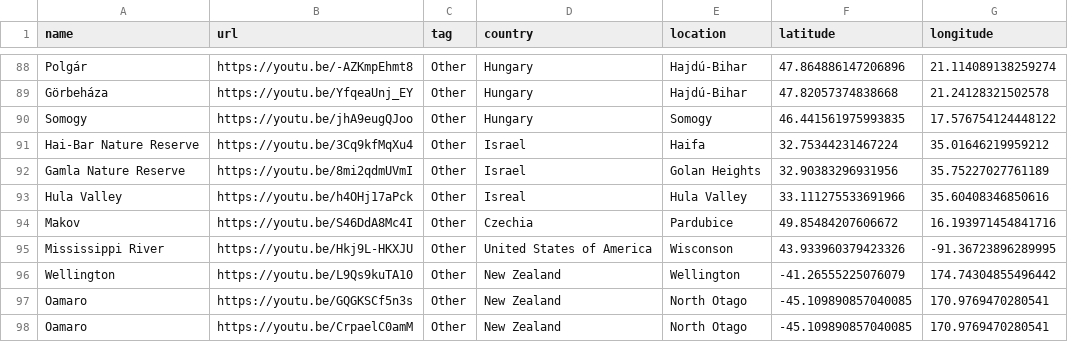
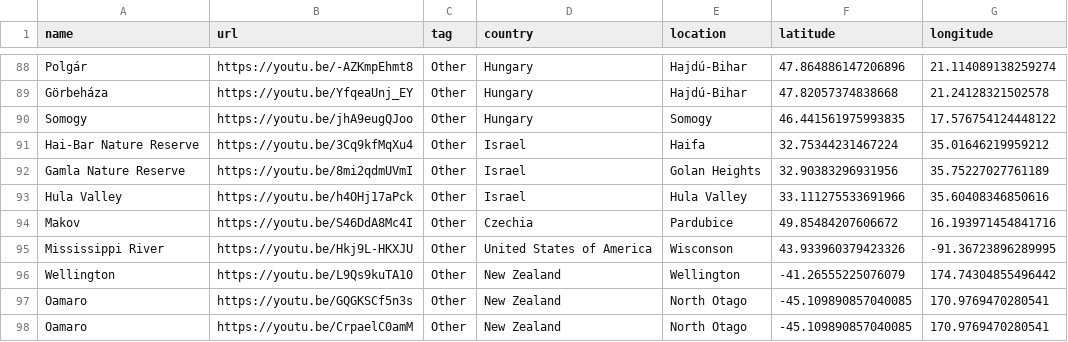
Before and after one commit to Bas-Korver/personal_wildlife_stream, a CSV file: src/api/api/db/data/streams.csv, drawn as a sheet; only a part is shown, gaps mark what is left out.

Commit message:
Added database table creation

```diff
--- a/src/api/api/db/data/streams.csv
+++ b/src/api/api/db/data/streams.csv
@@ -92,3 +92,3 @@ Hai-Bar Nature Reserve,https://youtu.be/3Cq9kfMqXu4,Other,Israel,Haifa,32.753442
 Gamla Nature Reserve,https://youtu.be/8mi2qdmUVmI,Other,Israel,Golan Heights,32.90383296931956,35.75227027761189
-Hula Valley,https://youtu.be/h4OHj17aPck,Other,Isreal,Hula Valley,33.111275533691966,35.60408346850616
+Hula Valley,https://youtu.be/h4OHj17aPck,Other,Israel,Hula Valley,33.111275533691966,35.60408346850616
 Makov,https://youtu.be/S46DdA8Mc4I,Other,Czechia,Pardubice,49.85484207606672,16.193971454841716
```
Also changed, not shown: 10 other files.
